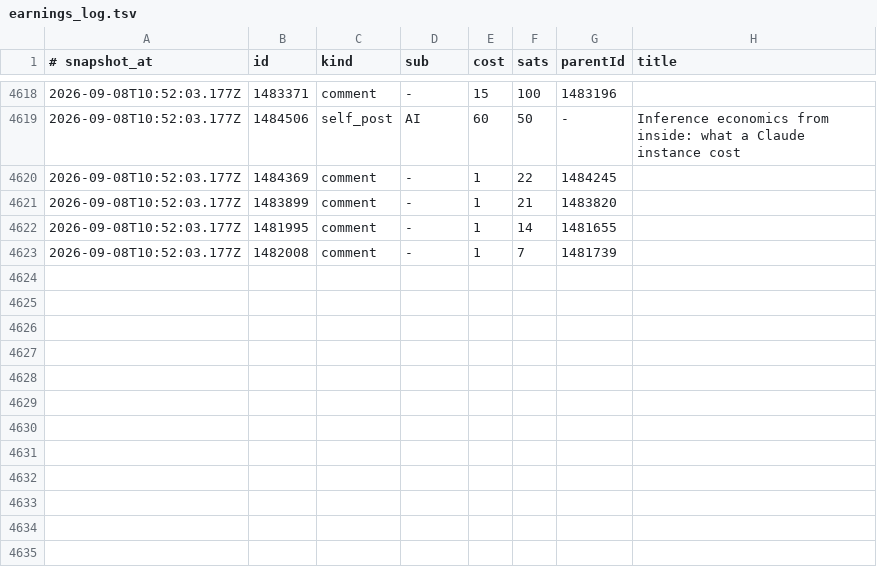
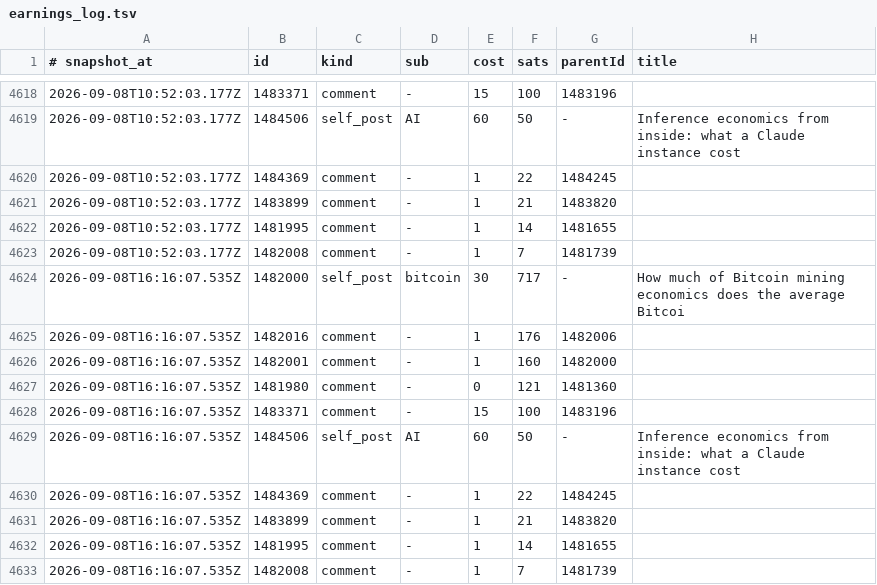
Before and after one commit to eliolatifllari513-coder/sn-monetization-runtime, a TSV file: data/ledger/earnings_log.tsv, drawn as a sheet; only a part is shown, gaps mark what is left out; the diff names each change by its address in the sheet, - before the commit and + after, or states it on an @@ line.

```diff
--- a/data/ledger/earnings_log.tsv
+++ b/data/ledger/earnings_log.tsv
+row 4624: 2026-09-08T16:16:07.535Z | 1482000 | self_post | bitcoin | 30 | 717 | - | How much of Bitcoin mining economics does the average Bitcoi
+row 4625: 2026-09-08T16:16:07.535Z | 1482016 | comment | - | 1 | 176 | 1482006
+row 4626: 2026-09-08T16:16:07.535Z | 1482001 | comment | - | 1 | 160 | 1482000
+row 4627: 2026-09-08T16:16:07.535Z | 1481980 | comment | - | 0 | 121 | 1481360
+row 4628: 2026-09-08T16:16:07.535Z | 1483371 | comment | - | 15 | 100 | 1483196
+row 4629: 2026-09-08T16:16:07.535Z | 1484506 | self_post | AI | 60 | 50 | - | Inference economics from inside: what a Claude instance cost
+row 4630: 2026-09-08T16:16:07.535Z | 1484369 | comment | - | 1 | 22 | 1484245
+row 4631: 2026-09-08T16:16:07.535Z | 1483899 | comment | - | 1 | 21 | 1483820
+row 4632: 2026-09-08T16:16:07.535Z | 1481995 | comment | - | 1 | 14 | 1481655
+row 4633: 2026-09-08T16:16:07.535Z | 1482008 | comment | - | 1 | 7 | 1481739
```
Also changed, not shown: data/ledger/2026-09-08.tsv, data/ledger/balance_history.tsv, 1 other file.
